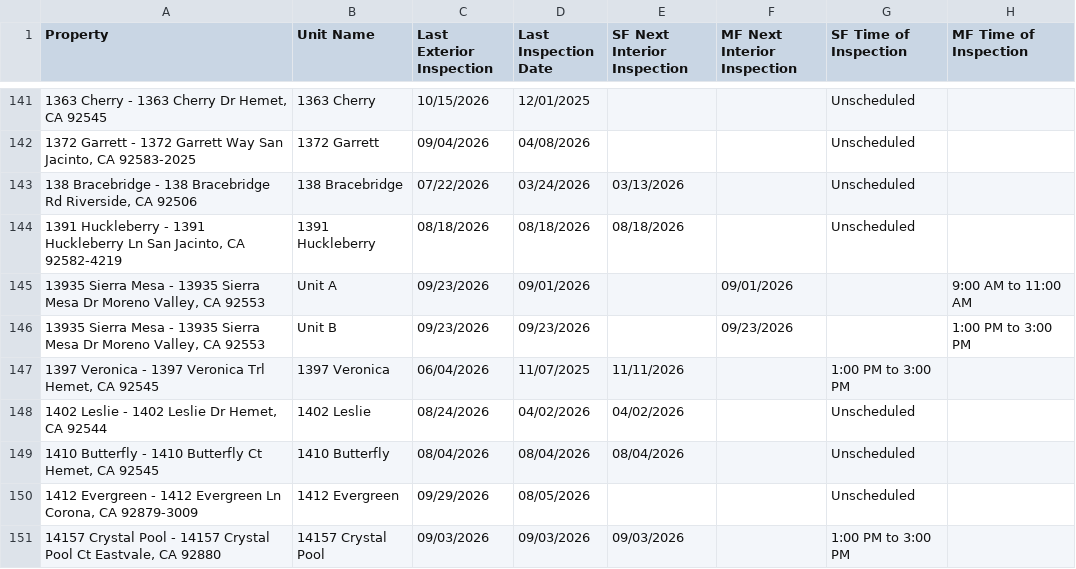
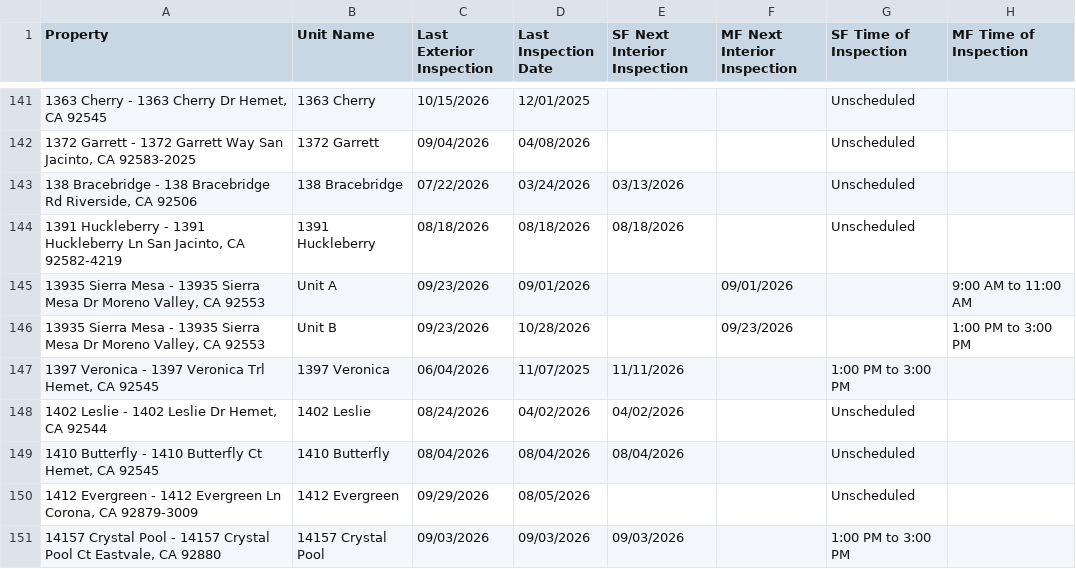
Before and after one commit to ryconn-pm/inspection-portal, a CSV file: data/report.csv, drawn as a sheet; only a part is shown, gaps mark what is left out; the diff covers the shown part only; the diff names each change by its address in the sheet, - before the commit and + after, or states it on an @@ line.

Commit message:
Auto-update inspection report

```diff
--- a/data/report.csv
+++ b/data/report.csv
-D146 (Last Inspection Date): 09/23/2026
+D146 (Last Inspection Date): 10/28/2026
```
Also changed, not shown: 39 edited cells elsewhere in this file.
